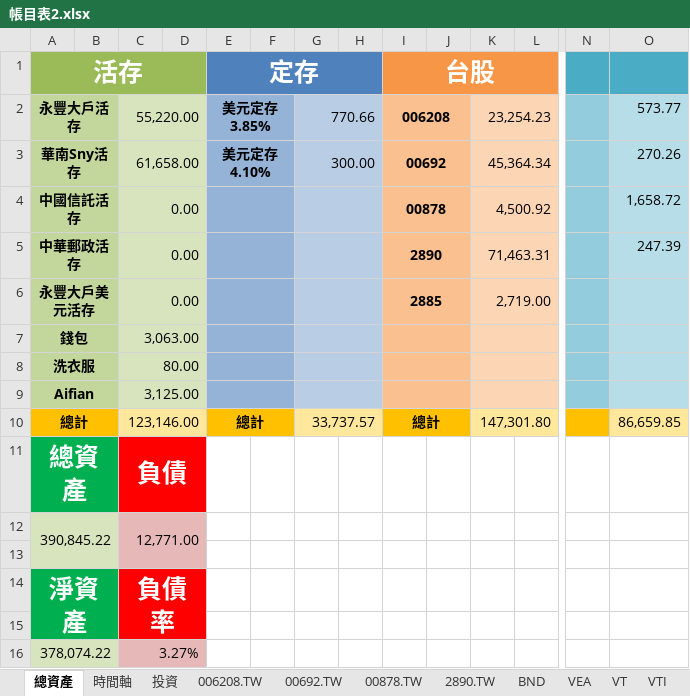
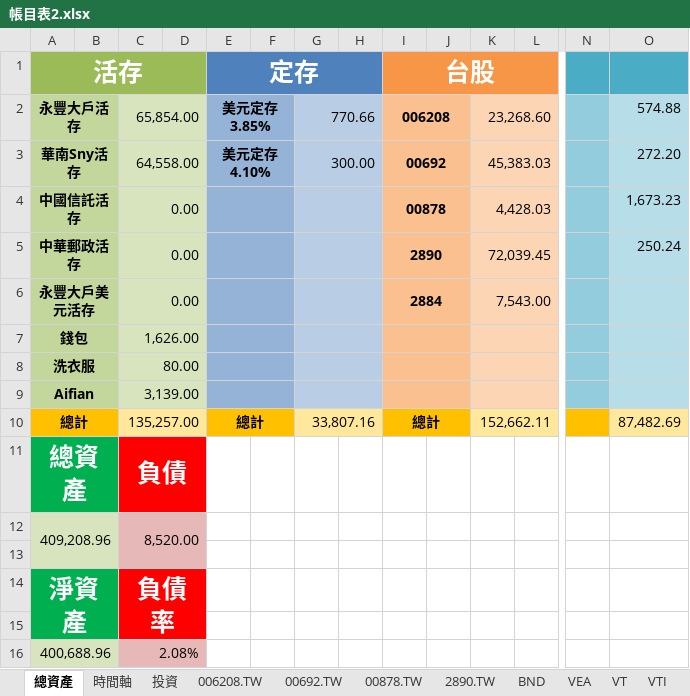
Before and after one commit to liuutin9/Finance, an Excel workbook: 帳目表2.xlsx, sheet 總資產, drawn as a sheet; only a part is shown, gaps mark what is left out; values as stored, in another font and other column widths than the file's, no borders; removed rows and columns are numbered as before the commit, all else as after; rows hold the shown columns only; the diff names each change by its address in the sheet, - before the commit and + after, or states it on an @@ line.

```diff
--- a/帳目表2.xlsx (sheet 總資產)
+++ b/帳目表2.xlsx (sheet 總資產)
-C2: 55,220.00
+C2: 65,854.00
-K2: 23,254.23
+K2: 23,268.60
-O2: 573.77
+O2: 574.88
-C3: 61,658.00
+C3: 64,558.00
-K3: 45,364.34
+K3: 45,383.03
-O3: 270.26
+O3: 272.20
-K4: 4,500.92
+K4: 4,428.03
-O4: 1,658.72
+O4: 1,673.23
-K5: 71,463.31
+K5: 72,039.45
-O5: 247.39
+O5: 250.24
-I6 (台股): 2885
+I6 (台股): 2884
-K6: 2,719.00
+K6: 7,543.00
-C7: 3,063.00
+C7: 1,626.00
-C9: 3,125.00
+C9: 3,139.00
-C10: 123,146.00
+C10: 135,257.00
-G10: 33,737.57
+G10: 33,807.16
-K10: 147,301.80
+K10: 152,662.11
-O10: 86,659.85
+O10: 87,482.69
-row 12: 390,845.22 |  | 12,771.00
+row 12: 409,208.96 |  | 8,520.00
-row 16: 378,074.22 |  | 3.27%
+row 16: 400,688.96 |  | 2.08%
```
Also changed, not shown: sheet 投資, sheet VTI, sheet VEA, sheet VT, sheet BND, sheet 00878.TW, 3 more sheets.
